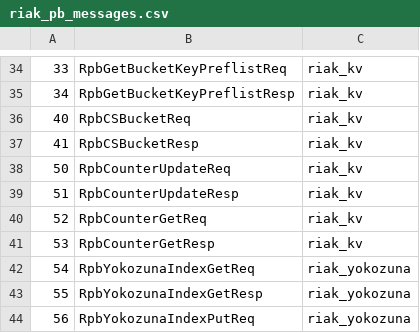
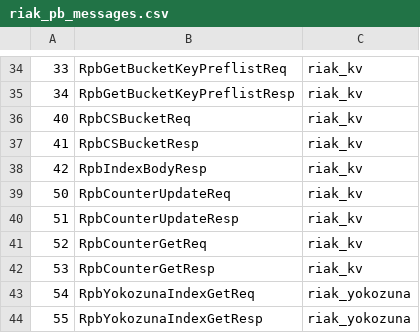
Before and after one commit to basho/riak_pb, a CSV file: src/riak_pb_messages.csv, drawn as a sheet; only a part is shown, gaps mark what is left out; the shorter side is filled out with more unchanged rows.

Commit message:
Need an alternative index response when return_body=true

```diff
--- a/src/riak_pb_messages.csv
+++ b/src/riak_pb_messages.csv
@@ -37,2 +37,3 @@
 41,RpbCSBucketResp,riak_kv
+42,RpbIndexBodyResp,riak_kv
 50,RpbCounterUpdateReq,riak_kv
```
Also changed, not shown: 1 other file.
